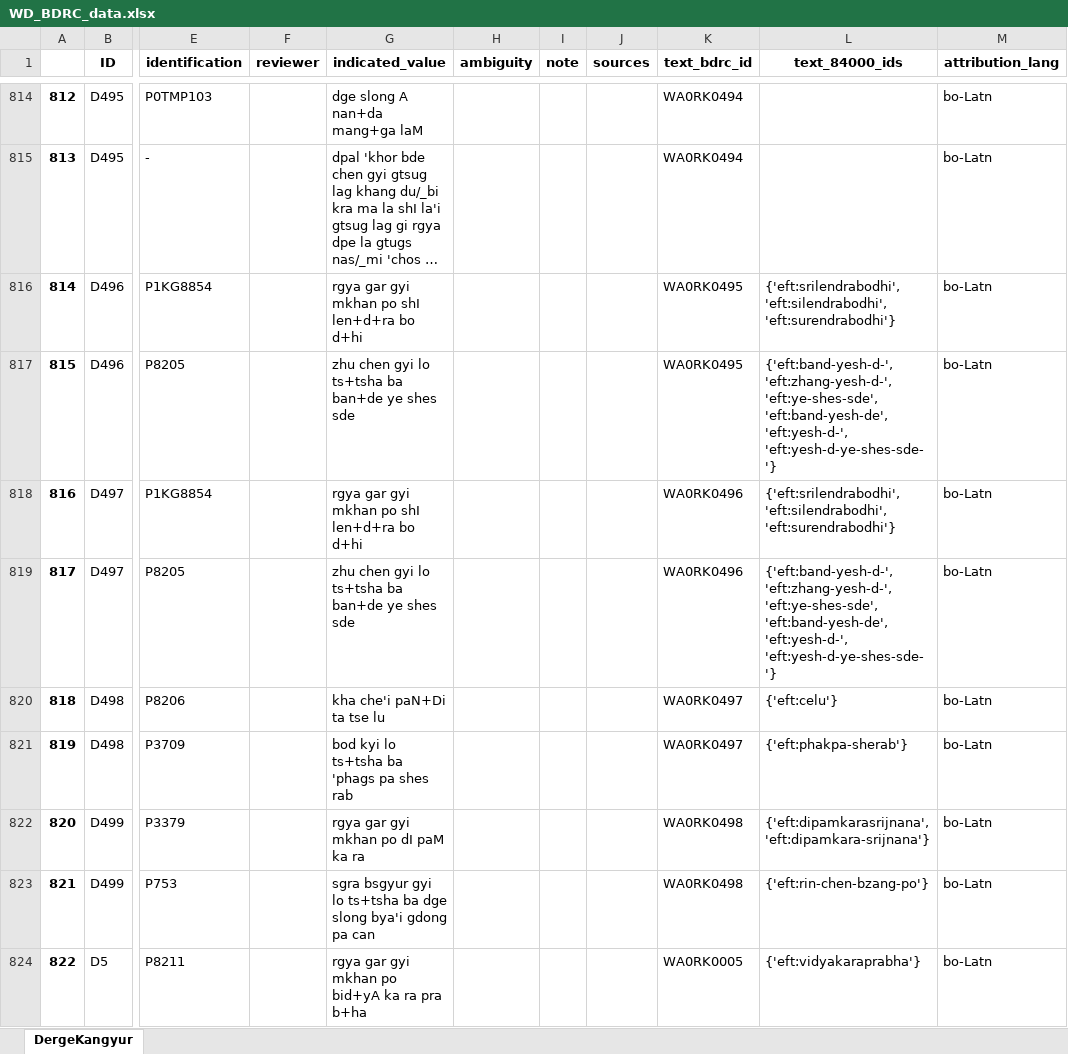
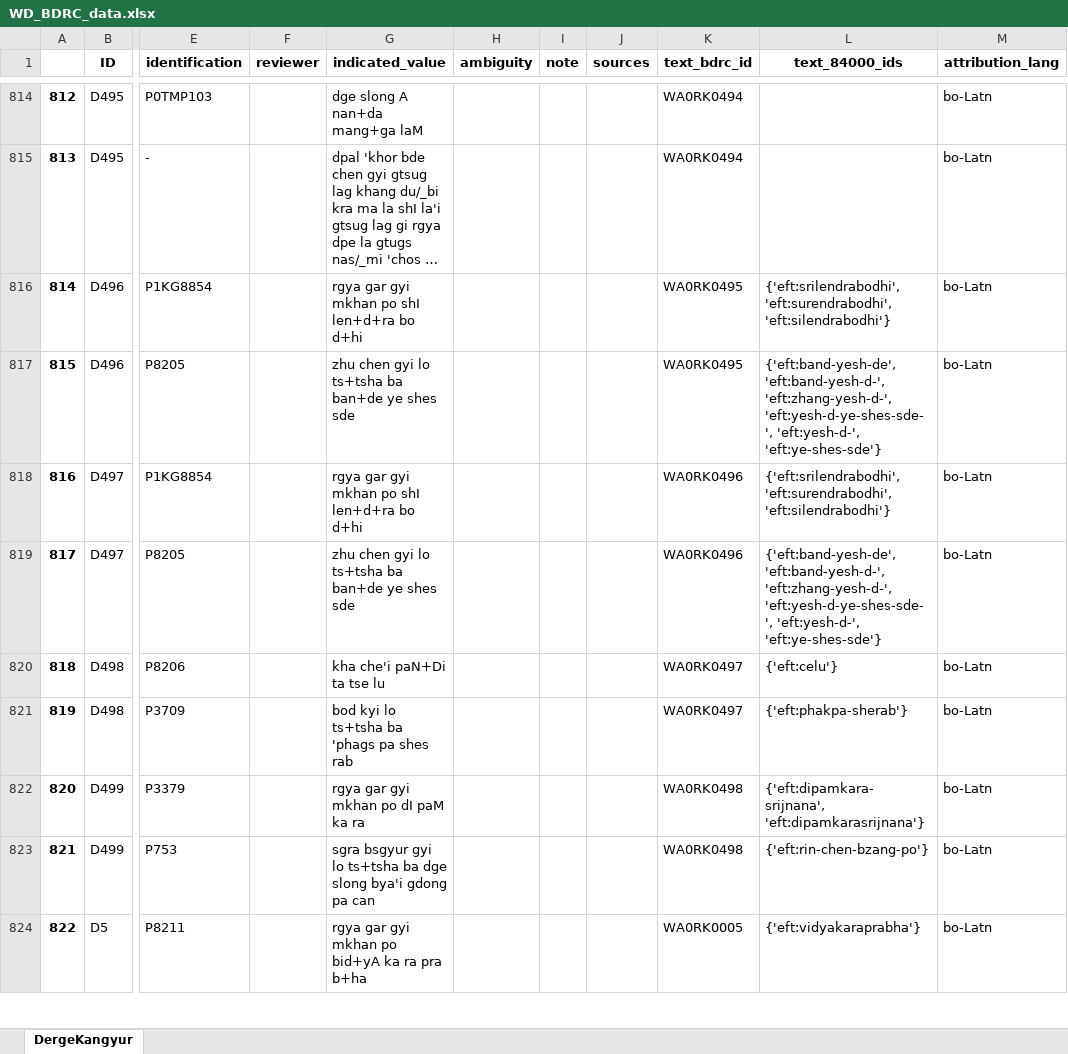
Before and after one commit to wkdewey/xml-parsing, an Excel workbook: WD_BDRC_data.xlsx, sheet DergeKangyur, drawn as a sheet; only a part is shown, gaps mark what is left out; long unchanged cells end in …; values as stored, in another font and other column widths than the file's, no borders; the diff covers the shown part only; the diff names each change by its address in the sheet, - before the commit and + after, or states it on an @@ line.

```diff
--- a/WD_BDRC_data.xlsx (sheet DergeKangyur)
+++ b/WD_BDRC_data.xlsx (sheet DergeKangyur)
-L816 (text_84000_ids): {'eft:srilendrabodhi', 'eft:silendrabodhi', 'eft:surendrabodhi'}
+L816 (text_84000_ids): {'eft:srilendrabodhi', 'eft:surendrabodhi', 'eft:silendrabodhi'}
-L817 (text_84000_ids): {'eft:band-yesh-d-', 'eft:zhang-yesh-d-', 'eft:ye-shes-sde', 'eft:band-yesh-de', 'eft:yesh-d-', 'eft:yesh-d-ye-shes-sde-'}
+L817 (text_84000_ids): {'eft:band-yesh-de', 'eft:band-yesh-d-', 'eft:zhang-yesh-d-', 'eft:yesh-d-ye-shes-sde-', 'eft:yesh-d-', 'eft:ye-shes-sde'}
-L818 (text_84000_ids): {'eft:srilendrabodhi', 'eft:silendrabodhi', 'eft:surendrabodhi'}
+L818 (text_84000_ids): {'eft:srilendrabodhi', 'eft:surendrabodhi', 'eft:silendrabodhi'}
-L819 (text_84000_ids): {'eft:band-yesh-d-', 'eft:zhang-yesh-d-', 'eft:ye-shes-sde', 'eft:band-yesh-de', 'eft:yesh-d-', 'eft:yesh-d-ye-shes-sde-'}
+L819 (text_84000_ids): {'eft:band-yesh-de', 'eft:band-yesh-d-', 'eft:zhang-yesh-d-', 'eft:yesh-d-ye-shes-sde-', 'eft:yesh-d-', 'eft:ye-shes-sde'}
-L822 (text_84000_ids): {'eft:dipamkarasrijnana', 'eft:dipamkara-srijnana'}
+L822 (text_84000_ids): {'eft:dipamkara-srijnana', 'eft:dipamkarasrijnana'}
```
Also changed, not shown: 597 edited cells elsewhere in this sheet, all_person_matches.xlsx, data-export/ATII - Tentative template.xlsx, 6 other files.
